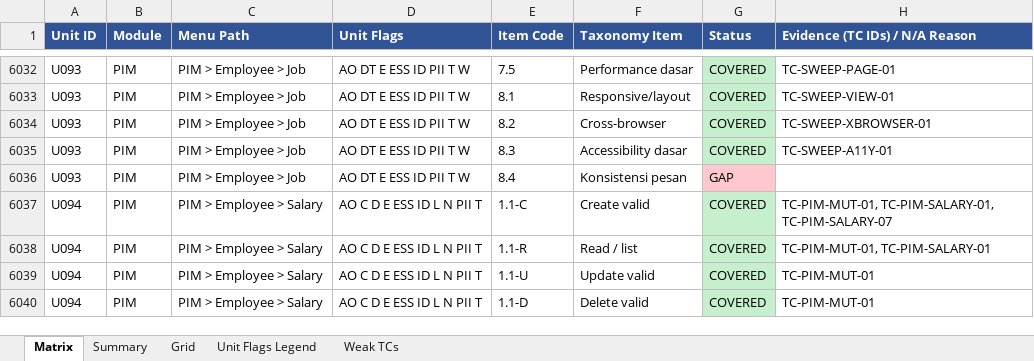
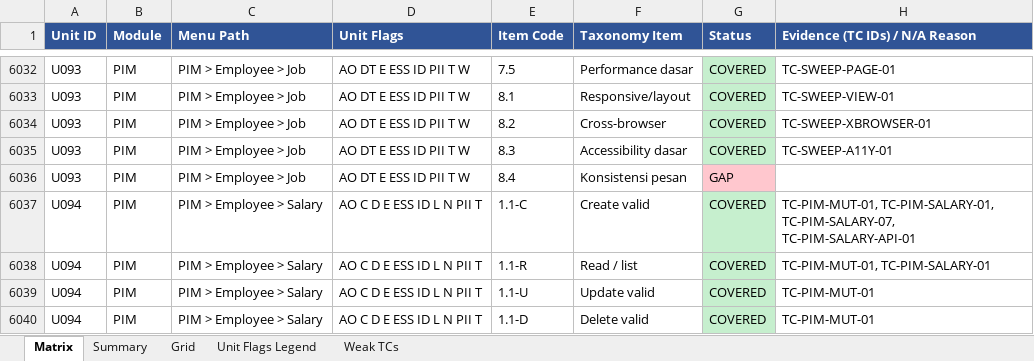
Before and after one commit to arsalwildan15/qa-portofolio, an Excel workbook: docs/Taxonomy-Coverage-Matrix.xlsx, sheet Matrix, drawn as a sheet; only a part is shown, gaps mark what is left out; values as stored, in another font and other column widths than the file's, no borders; the diff covers the shown part only; the diff names each change by its address in the sheet, - before the commit and + after, or states it on an @@ line.

Commit message:
P4.0 PIM: close Salary gap, 1 new TC (SALARY-API-01)
Confirms the per-Pay-Grade salary min/max business rule is enforced
correctly in both directions, and that an unknown Pay Grade id is
safely rejected (400) rather than crashing. No bug found.
Matrix: PIM 76.7% -> 77.0% (now ahead of My Info), total 75.8% -> 75.9%.

```diff
--- a/docs/Taxonomy-Coverage-Matrix.xlsx (sheet Matrix)
+++ b/docs/Taxonomy-Coverage-Matrix.xlsx (sheet Matrix)
-H6037 (Evidence (TC IDs) / N/A Reason): TC-PIM-MUT-01, TC-PIM-SALARY-01, TC-PIM-SALARY-07
+H6037 (Evidence (TC IDs) / N/A Reason): TC-PIM-MUT-01, TC-PIM-SALARY-01, TC-PIM-SALARY-07, TC-PIM-SALARY-API-01
```
Also changed, not shown: 12 edited cells and cell formats elsewhere in this sheet, sheet Grid, 5 other files.
